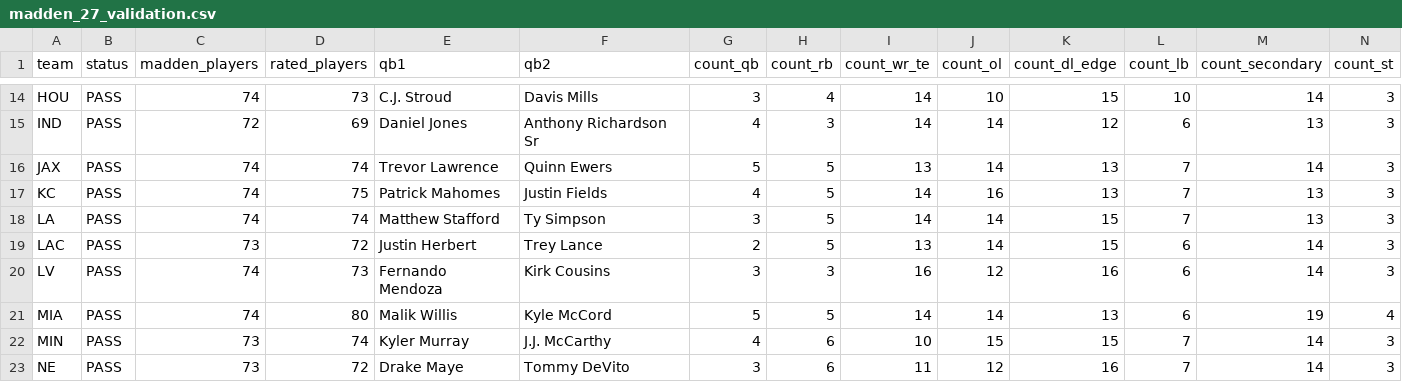
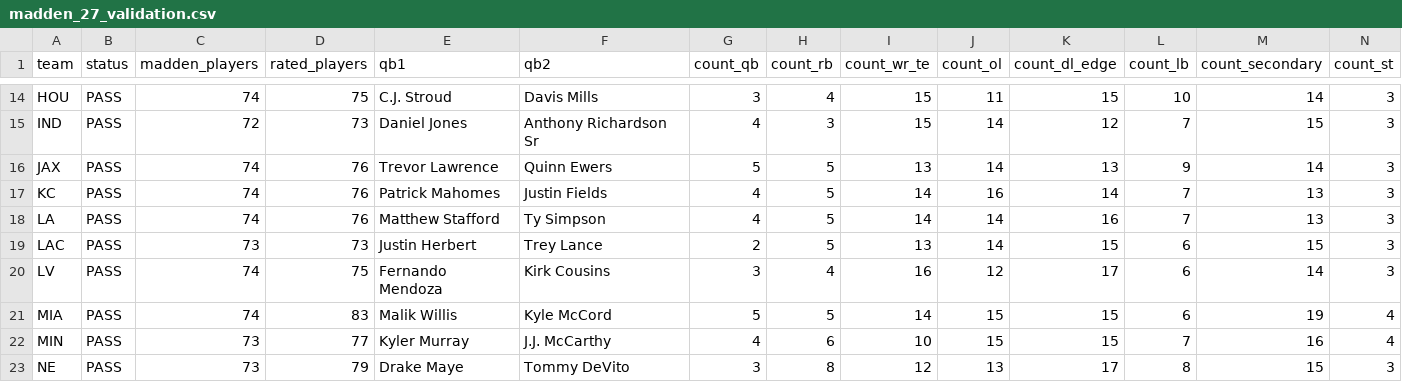
Before and after one commit to msiony24/Michael-betting-dashboard, a CSV file: data/nfl/madden_27_validation.csv, drawn as a sheet; only a part is shown, gaps mark what is left out; the diff covers the shown part only; the diff names each change by its address in the sheet, - before the commit and + after, or states it on an @@ line.

```diff
--- a/data/nfl/madden_27_validation.csv
+++ b/data/nfl/madden_27_validation.csv
-D14 (rated_players): 73
+D14 (rated_players): 75
-I14:I15 (count_wr_te): 14
+I14:I15 (count_wr_te): 15
-J14 (count_ol): 10
+J14 (count_ol): 11
-D15 (rated_players): 69
+D15 (rated_players): 73
-L15 (count_lb): 6
+L15 (count_lb): 7
-M15 (count_secondary): 13
+M15 (count_secondary): 15
-D16 (rated_players): 74
+D16 (rated_players): 76
-L16 (count_lb): 7
+L16 (count_lb): 9
-D17 (rated_players): 75
+D17 (rated_players): 76
-K17 (count_dl_edge): 13
+K17 (count_dl_edge): 14
-D18 (rated_players): 74
+D18 (rated_players): 76
-G18 (count_qb): 3
+G18 (count_qb): 4
-K18 (count_dl_edge): 15
+K18 (count_dl_edge): 16
-D19 (rated_players): 72
+D19 (rated_players): 73
-M19 (count_secondary): 14
+M19 (count_secondary): 15
-D20 (rated_players): 73
+D20 (rated_players): 75
-H20 (count_rb): 3
+H20 (count_rb): 4
-K20 (count_dl_edge): 16
+K20 (count_dl_edge): 17
-D21 (rated_players): 80
+D21 (rated_players): 83
-J21 (count_ol): 14
+J21 (count_ol): 15
-K21 (count_dl_edge): 13
+K21 (count_dl_edge): 15
-D22 (rated_players): 74
+D22 (rated_players): 77
-M22 (count_secondary): 14
+M22 (count_secondary): 16
-N22 (count_st): 3
+N22 (count_st): 4
-D23 (rated_players): 72
+D23 (rated_players): 79
-H23 (count_rb): 6
+H23 (count_rb): 8
-I23 (count_wr_te): 11
+I23 (count_wr_te): 12
-J23 (count_ol): 12
+J23 (count_ol): 13
-K23 (count_dl_edge): 16
+K23 (count_dl_edge): 17
-L23 (count_lb): 7
+L23 (count_lb): 8
-M23 (count_secondary): 14
+M23 (count_secondary): 15
```
Also changed, not shown: 56 edited cells elsewhere in this file, 6 other files.
